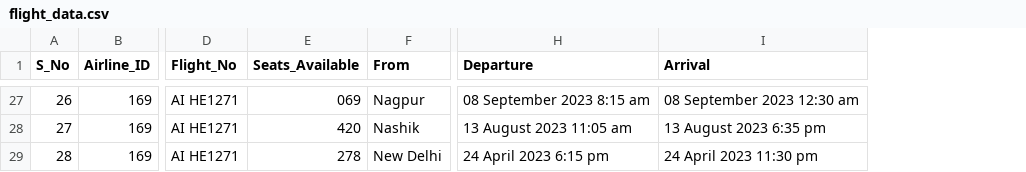
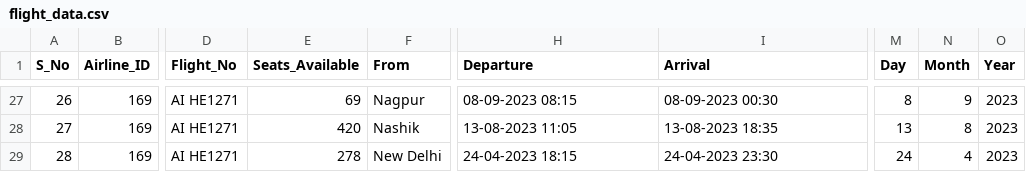
Before and after one commit to AnshumaanMishra/IP_Project-1, a CSV file: flight_data.csv, drawn as a sheet; only a part is shown, gaps mark what is left out; the diff covers the shown part only; the diff names each change by its address in the sheet, - before the commit and + after, or states it on an @@ line.

```diff
--- a/flight_data.csv
+++ b/flight_data.csv
+column M (Day), rows 27-29: 8 | 13 | 24
+column N (Month), rows 27-29: 9 | 8 | 4
+column O (Year), rows 27-29: all 2023
-E27 (Seats_Available): 069
+E27 (Seats_Available): 69
-H27 (Departure): 08 September 2023 8:15 am
+H27 (Departure): 08-09-2023 08:15
-I27 (Arrival): 08 September 2023 12:30 am
+I27 (Arrival): 08-09-2023 00:30
-H28 (Departure): 13 August 2023 11:05 am
+H28 (Departure): 13-08-2023 11:05
-I28 (Arrival): 13 August 2023 6:35 pm
+I28 (Arrival): 13-08-2023 18:35
-H29 (Departure): 24 April 2023 6:15 pm
+H29 (Departure): 24-04-2023 18:15
-I29 (Arrival): 24 April 2023 11:30 pm
+I29 (Arrival): 24-04-2023 23:30
```
Also changed, not shown: 58 edited cells elsewhere in this file.
